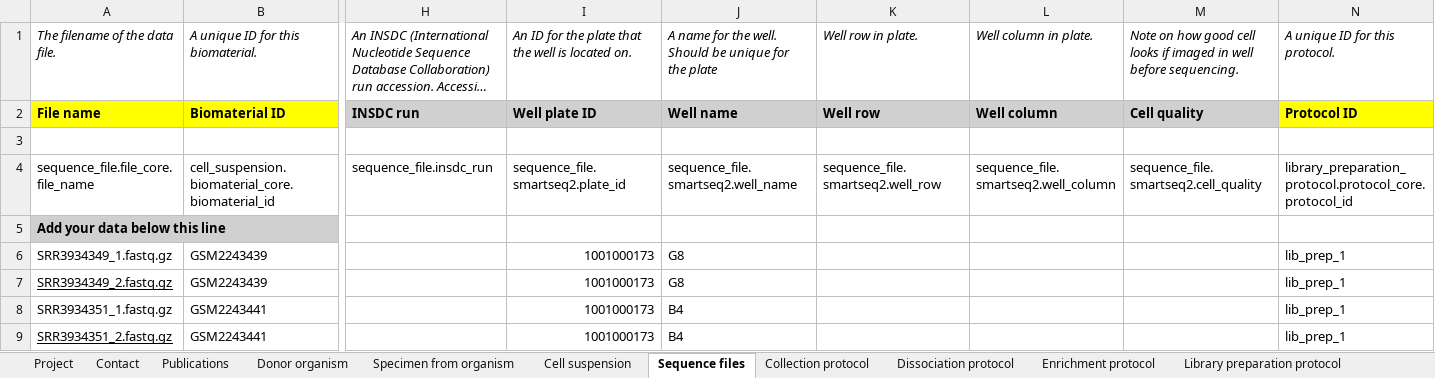
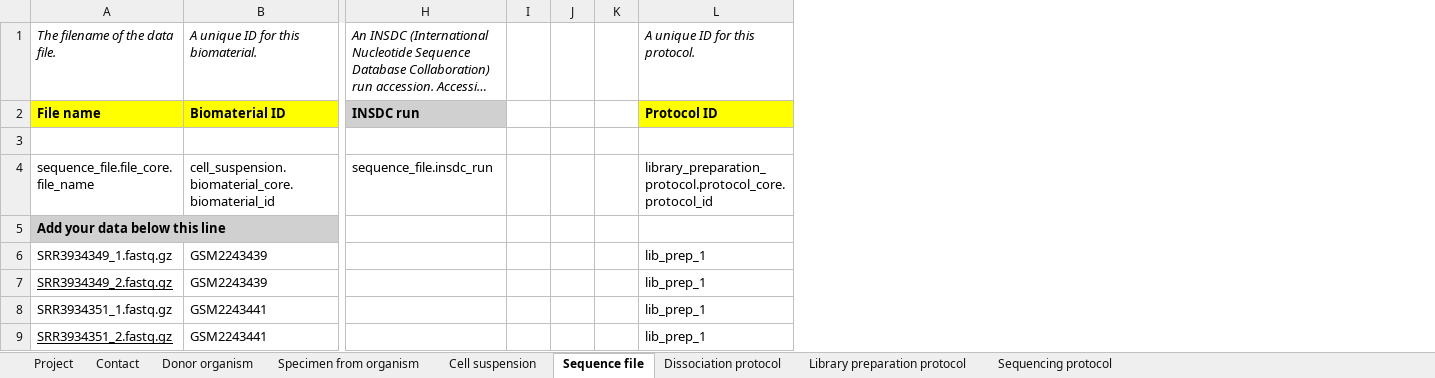
Before and after one commit to HumanCellAtlas/metadata-schema, an Excel workbook: infrastructure_testing_files/current/glioblastoma_100cells.xlsx, sheet Sequence file, drawn as a sheet; only a part is shown, gaps mark what is left out; long unchanged cells end in …; values as stored, in another font and other column widths than the file's, no borders; removed rows and columns are numbered as before the commit, all else as after; the diff names each change by its address in the sheet, - before the commit and + after, or states it on an @@ line.

Commit message:
Updated GBM sheets to current schemas.

```diff
--- a/infrastructure_testing_files/current/glioblastoma_100cells.xlsx (sheet Sequence file)
+++ b/infrastructure_testing_files/current/glioblastoma_100cells.xlsx (sheet Sequence file)
-sheet tab: Sequence files
+sheet tab: Sequence file
-sheet tab: Publications
-sheet tab: Collection protocol
-sheet tab: Enrichment protocol
-column I, rows 1-9: An ID for the plate that the well is located on. | Well plate ID |  | sequence_file.smartseq2.plate_id |  | 1001000173 | 1001000173 | 1001000173 | 1001000173
-column J, rows 1-9: A name for the well. Should be unique for the plate | Well name |  | sequence_file.smartseq2.well_name |  | G8 | G8 | B4 | B4
-column K, rows 1-4: Well row in plate. | Well row |  | sequence_file.smartseq2.well_row
-column L, rows 1-4: Well column in plate. | Well column |  | sequence_file.smartseq2.well_column
-column M, rows 1-4: Note on how good cell looks if imaged in well before sequencing. | Cell quality |  | sequence_file.smartseq2.cell_quality
+column I, empty
+column J, empty
+column K, empty
```
Also changed, not shown: sheet Cell suspension, sheet Contact, sheet Specimen from organism, sheet Donor organism, sheet Library preparation protocol, sheet Dissociation protocol, 2 more sheets, other sheet tabs, infrastructure_testing_files/current/dcp_integration_test_metadata_1_SS2_bundle.xlsx, infrastructure_testing_files/current/glioblastoma_1000cells.xlsx.
